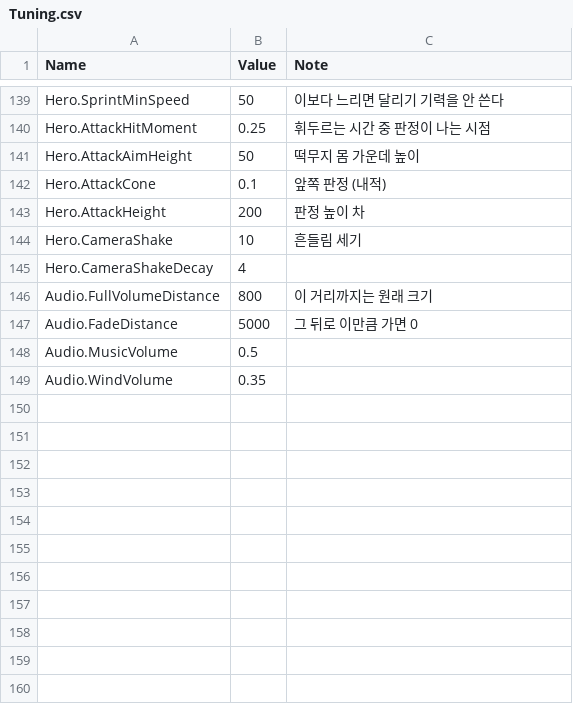
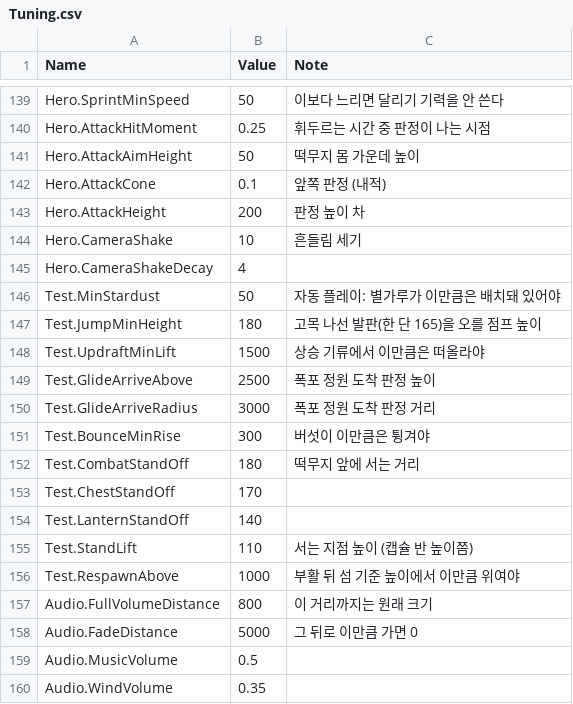
Before and after one commit to YooJaeJun/YJJFantasy, a CSV file: Content/YJJFantasy/Data/Tuning.csv, drawn as a sheet; only a part is shown, gaps mark what is left out; the diff names each change by its address in the sheet, - before the commit and + after, or states it on an @@ line.

```diff
--- a/Content/YJJFantasy/Data/Tuning.csv
+++ b/Content/YJJFantasy/Data/Tuning.csv
+row 146: Test.MinStardust | 50 | 자동 플레이: 별가루가 이만큼은 배치돼 있어야
+row 147: Test.JumpMinHeight | 180 | 고목 나선 발판(한 단 165)을 오를 점프 높이
+row 148: Test.UpdraftMinLift | 1500 | 상승 기류에서 이만큼은 떠올라야
+row 149: Test.GlideArriveAbove | 2500 | 폭포 정원 도착 판정 높이
+row 150: Test.GlideArriveRadius | 3000 | 폭포 정원 도착 판정 거리
+row 151: Test.BounceMinRise | 300 | 버섯이 이만큼은 튕겨야
+row 152: Test.CombatStandOff | 180 | 떡무지 앞에 서는 거리
+row 153: Test.ChestStandOff | 170
+row 154: Test.LanternStandOff | 140
+row 155: Test.StandLift | 110 | 서는 지점 높이 (캡슐 반 높이쯤)
+row 156: Test.RespawnAbove | 1000 | 부활 뒤 섬 기준 높이에서 이만큼 위여야
```
Also changed, not shown: 6 other files.
